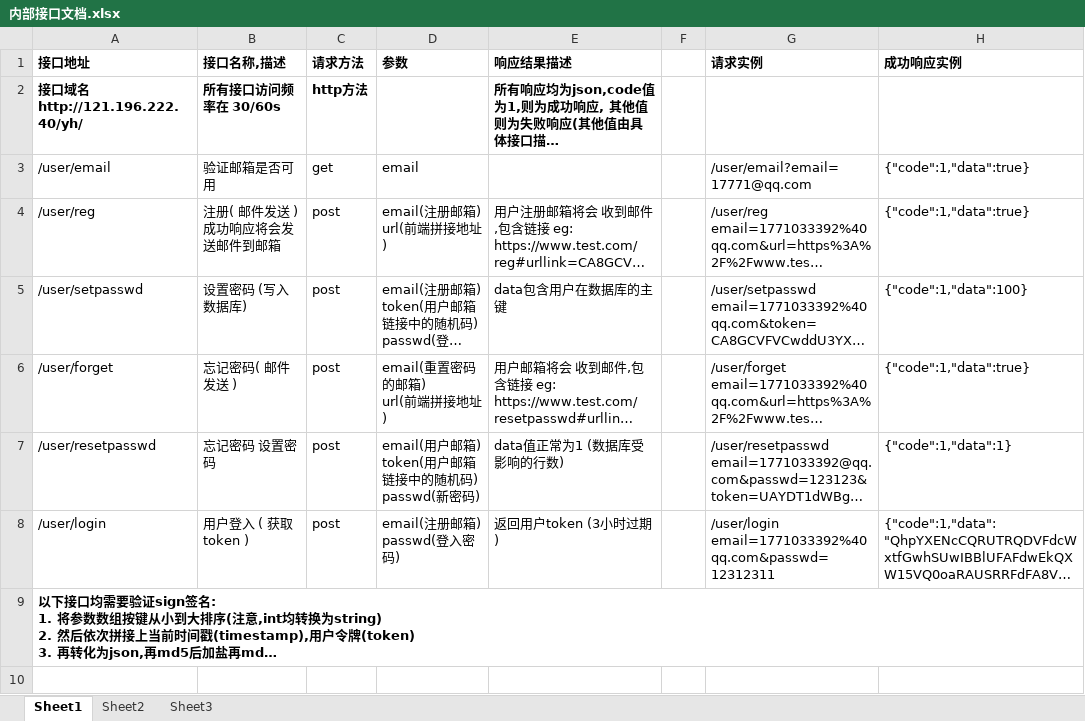
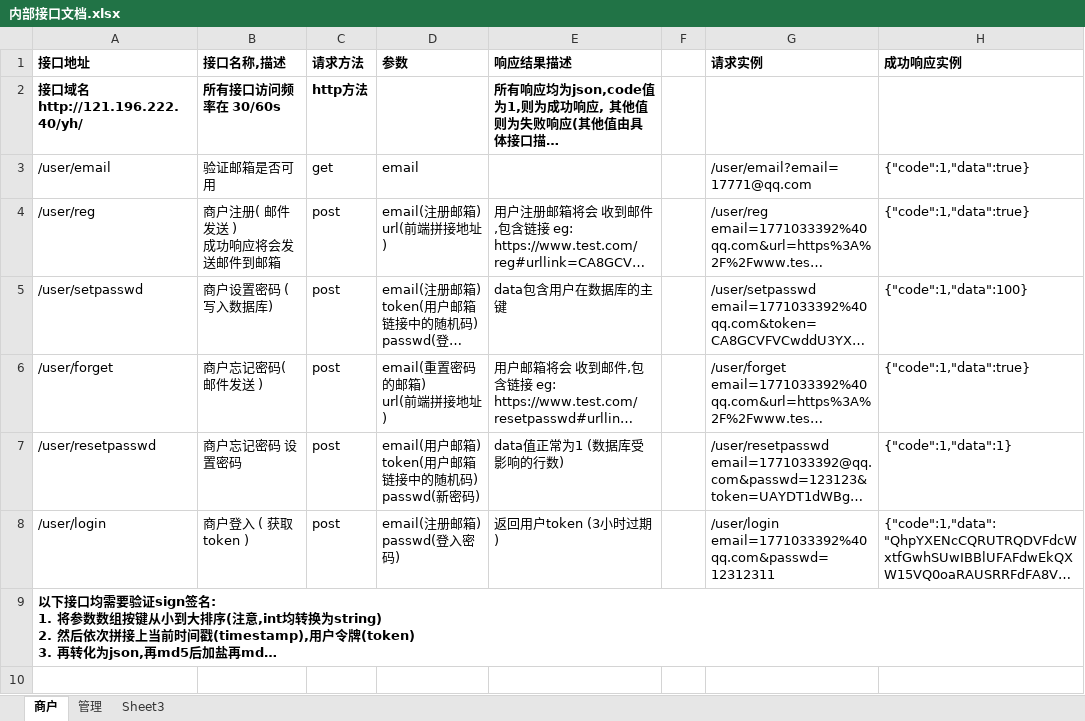
Before and after one commit to xutengx/Gaara, an Excel workbook: App/yh/内部接口文档.xlsx, sheet 商户, drawn as a sheet; only a part is shown; long unchanged cells end in …; values as stored, in another font and other column widths than the file's, no borders; ↵ is a line break in a cell; the diff covers the shown part only; the diff names each change by its address in the sheet, - before the commit and + after, or states it on an @@ line.

```diff
--- a/App/yh/内部接口文档.xlsx (sheet 商户)
+++ b/App/yh/内部接口文档.xlsx (sheet 商户)
-sheet tab: Sheet1
+sheet tab: 商户
-sheet tab: Sheet2
+sheet tab: 管理
-B4 (接口名称,描述): 注册( 邮件发送 ) ↵ 成功响应将会发送邮件到邮箱
+B4 (接口名称,描述): 商户注册( 邮件发送 ) ↵ 成功响应将会发送邮件到邮箱
-B5 (接口名称,描述): 设置密码 (写入数据库)
+B5 (接口名称,描述): 商户设置密码 (写入数据库)
-B6 (接口名称,描述): 忘记密码( 邮件发送 )
+B6 (接口名称,描述): 商户忘记密码( 邮件发送 )
-B7 (接口名称,描述): 忘记密码 设置密码
+B7 (接口名称,描述): 商户忘记密码 设置密码
-B8 (接口名称,描述): 用户登入 ( 获取token )
+B8 (接口名称,描述): 商户登入 ( 获取token )
```
Also changed, not shown: 4 added rows, 1 edited cell and cell formats elsewhere in this sheet, sheet 管理, 7 other files.
